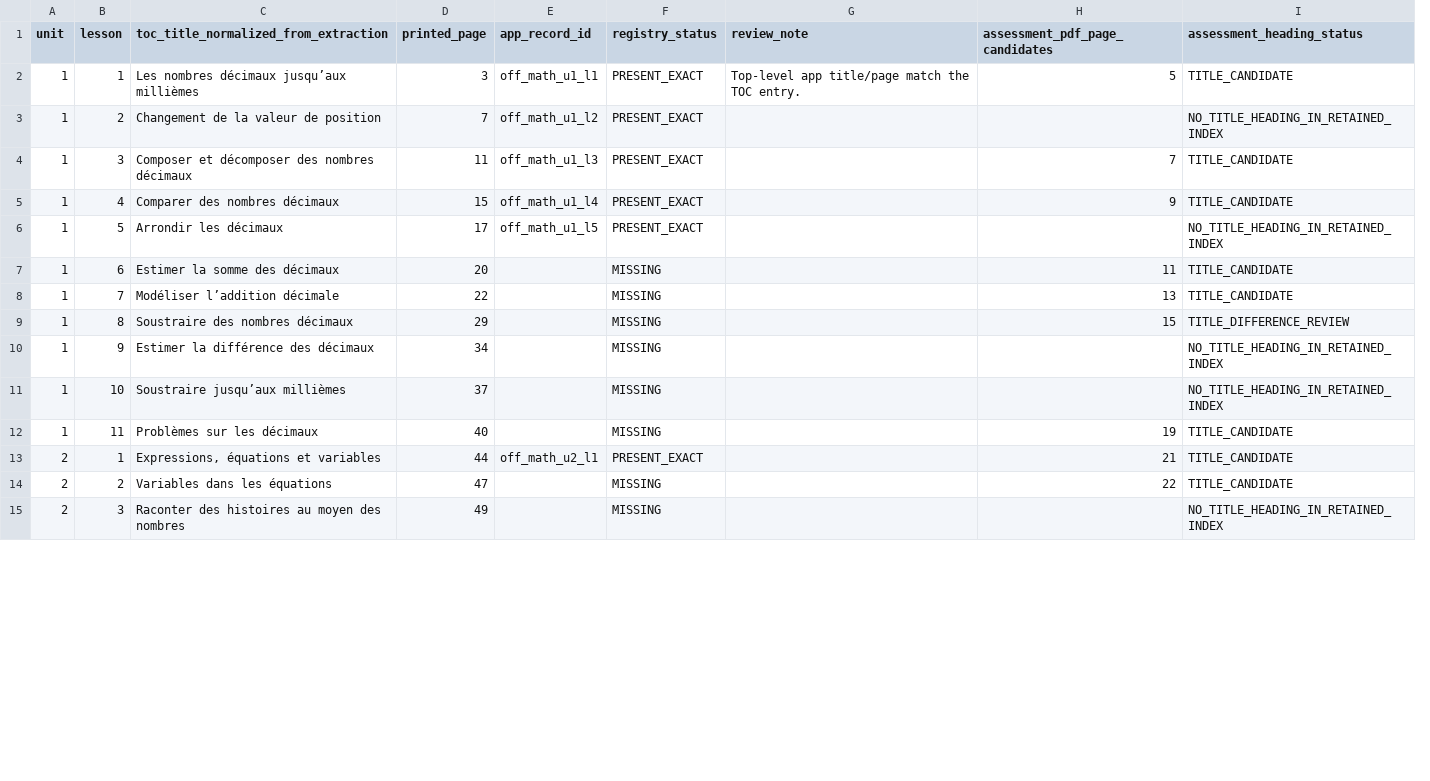
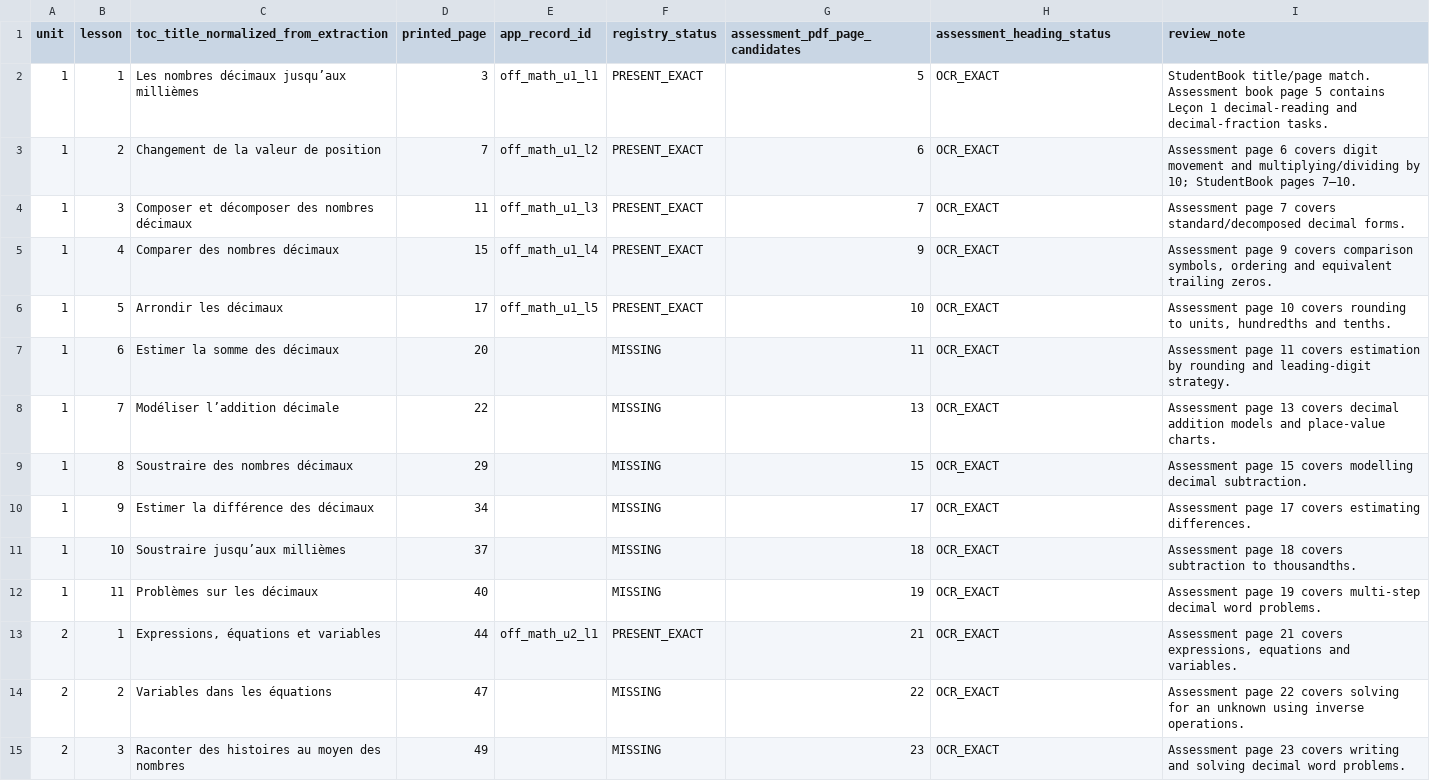
Before and after one commit to madnessgate44-debug/Amina, a CSV file: docs/audits/grade5-2026-2027/math-fr-lesson-reconciliation.csv, drawn as a sheet; only a part is shown; removed rows and columns are numbered as before the commit, all else as after; the diff covers the shown part only; the diff names each change by its address in the sheet, - before the commit and + after, or states it on an @@ line.

Commit message:
Map all 46 French Math lessons to OCR-reviewed assessment pages

```diff
--- a/docs/audits/grade5-2026-2027/math-fr-lesson-reconciliation.csv
+++ b/docs/audits/grade5-2026-2027/math-fr-lesson-reconciliation.csv
-column G (review_note), row 2: Top-level app title/page match the TOC entry.
+column I (review_note), rows 2-15: StudentBook title/page match. Assessment book page 5 contains Leçon 1 decimal-reading and decimal-fraction tasks. | Assessment page 6 covers digit movement and multiplying/dividing by 10; StudentBook pages 7–10. | Assessment page 7 covers standard/decomposed decimal forms. | Assessment page 9 covers comparison symbols, ordering and equivalent trailing zeros. | Assessment page 10 covers rounding to units, hundredths and tenths. | Assessment page 11 covers estimation by rounding and leading-digit strategy. | Assessment page 13 covers decimal addition models and place-value charts. | Assessment page 15 covers modelling decimal subtraction. | Assessment page 17 covers estimating differences. | Assessment page 18 covers subtraction to thousandths. | Assessment page 19 covers multi-step decimal word problems. | Assessment page 21 covers expressions, equations and variables. | Assessment page 22 covers solving for an unknown using inverse operations. | Assessment page 23 covers writing and solving decimal word problems.
-H2 (assessment_heading_status): TITLE_CANDIDATE
+H2 (assessment_heading_status): OCR_EXACT
-G3 (assessment_pdf_page_candidates): (empty)
+G3 (assessment_pdf_page_candidates): 6
-H3 (assessment_heading_status): NO_TITLE_HEADING_IN_RETAINED_INDEX
+H3 (assessment_heading_status): OCR_EXACT
-H4:H5 (assessment_heading_status): TITLE_CANDIDATE
+H4:H5 (assessment_heading_status): OCR_EXACT
-G6 (assessment_pdf_page_candidates): (empty)
+G6 (assessment_pdf_page_candidates): 10
-H6 (assessment_heading_status): NO_TITLE_HEADING_IN_RETAINED_INDEX
+H6 (assessment_heading_status): OCR_EXACT
-H7:H8 (assessment_heading_status): TITLE_CANDIDATE
+H7:H8 (assessment_heading_status): OCR_EXACT
-H9 (assessment_heading_status): TITLE_DIFFERENCE_REVIEW
+H9 (assessment_heading_status): OCR_EXACT
-G10 (assessment_pdf_page_candidates): (empty)
+G10 (assessment_pdf_page_candidates): 17
-H10:H11 (assessment_heading_status): NO_TITLE_HEADING_IN_RETAINED_INDEX
+H10:H11 (assessment_heading_status): OCR_EXACT
-G11 (assessment_pdf_page_candidates): (empty)
+G11 (assessment_pdf_page_candidates): 18
-H12:H14 (assessment_heading_status): TITLE_CANDIDATE
+H12:H14 (assessment_heading_status): OCR_EXACT
-G15 (assessment_pdf_page_candidates): (empty)
+G15 (assessment_pdf_page_candidates): 23
-H15 (assessment_heading_status): NO_TITLE_HEADING_IN_RETAINED_INDEX
+H15 (assessment_heading_status): OCR_EXACT
```
Also changed, not shown: 46 edited cells elsewhere in this file.
